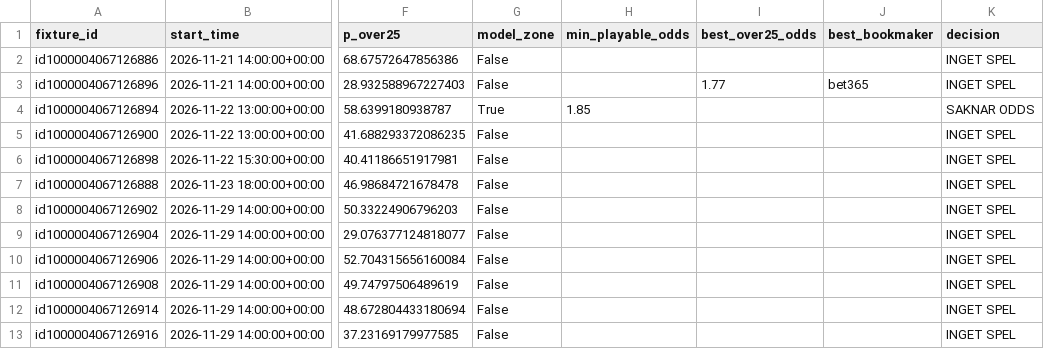
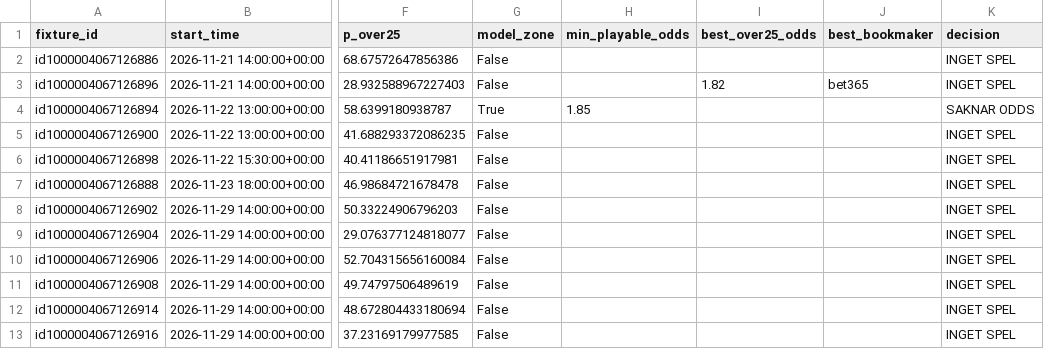
Before and after one commit to sebass80s/allsvenskan-ou25, a CSV file: data/allsvenskan_live_ou25.csv, drawn as a sheet; only a part is shown, gaps mark what is left out; the diff names each change by its address in the sheet, - before the commit and + after, or states it on an @@ line.

```diff
--- a/data/allsvenskan_live_ou25.csv
+++ b/data/allsvenskan_live_ou25.csv
-I3 (best_over25_odds): 1.77
+I3 (best_over25_odds): 1.82
```
Also changed, not shown: data/allsvenskan_live_v2_b.csv.
